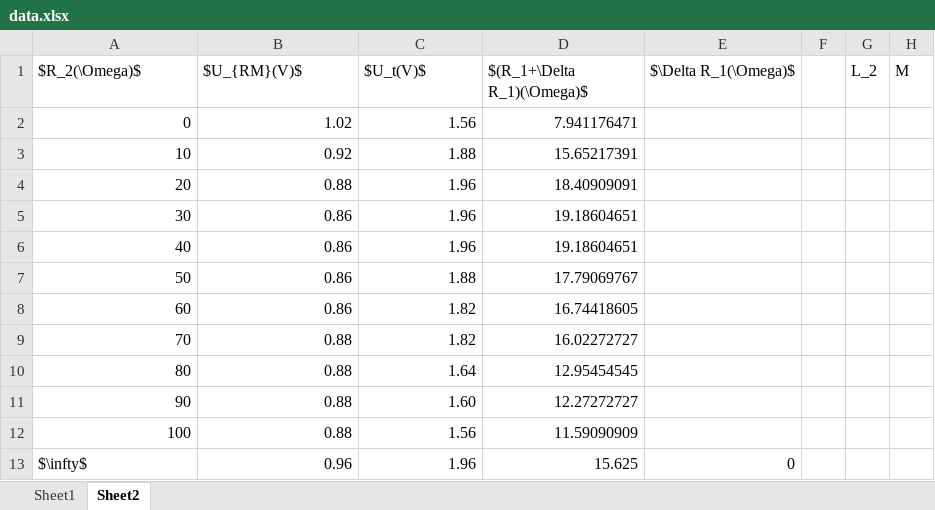
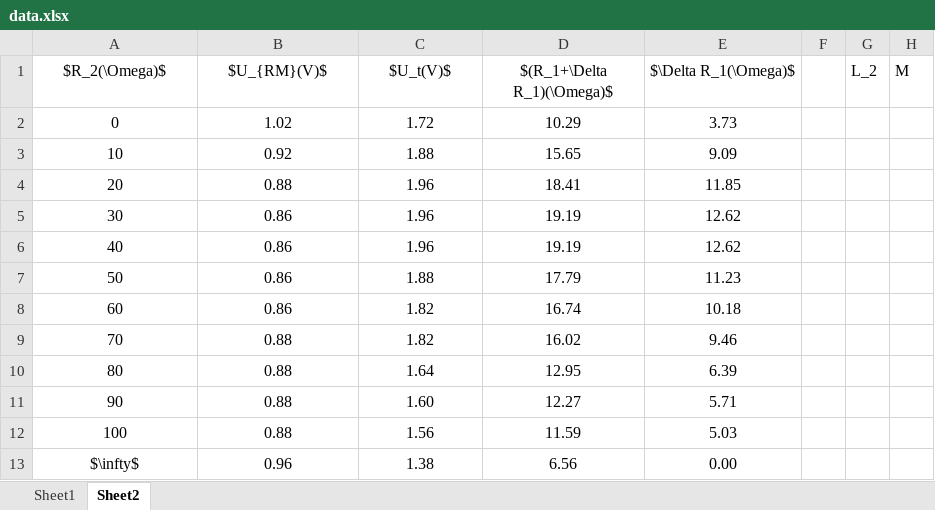
Before and after one commit to LuoBingjun/Homework-old, an Excel workbook: Physics Experiment (2)/HW2/data.xlsx, sheet Sheet2, drawn as a sheet; values as stored, in another font and other column widths than the file's, no borders; charts and pictures not drawn; the diff names each change by its address in the sheet, - before the commit and + after, or states it on an @@ line.

```diff
--- a/Physics Experiment (2)/HW2/data.xlsx (sheet Sheet2)
+++ b/Physics Experiment (2)/HW2/data.xlsx (sheet Sheet2)
-A1:E1 alignment: left
+A1:E1 alignment: center
-A2:D12 alignment: right
+A2:D12 alignment: center
-C2 ($U_t(V)$): 1.56
+C2 ($U_t(V)$): 1.72
-D2 ($(R_1+\Delta R_1)(\Omega)$): 7.941176471
+D2 ($(R_1+\Delta R_1)(\Omega)$): 10.29
-E2 ($\Delta R_1(\Omega)$): (empty)
+E2 ($\Delta R_1(\Omega)$): 3.73
-D3 ($(R_1+\Delta R_1)(\Omega)$): 15.65217391
+D3 ($(R_1+\Delta R_1)(\Omega)$): 15.65
-E3 ($\Delta R_1(\Omega)$): (empty)
+E3 ($\Delta R_1(\Omega)$): 9.09
-D4 ($(R_1+\Delta R_1)(\Omega)$): 18.40909091
+D4 ($(R_1+\Delta R_1)(\Omega)$): 18.41
-E4 ($\Delta R_1(\Omega)$): (empty)
+E4 ($\Delta R_1(\Omega)$): 11.85
-D5:D6 ($(R_1+\Delta R_1)(\Omega)$): 19.18604651
+D5:D6 ($(R_1+\Delta R_1)(\Omega)$): 19.19
-E5:E6 ($\Delta R_1(\Omega)$): (empty)
+E5:E6 ($\Delta R_1(\Omega)$): 12.62
-D7 ($(R_1+\Delta R_1)(\Omega)$): 17.79069767
+D7 ($(R_1+\Delta R_1)(\Omega)$): 17.79
-E7 ($\Delta R_1(\Omega)$): (empty)
+E7 ($\Delta R_1(\Omega)$): 11.23
-D8 ($(R_1+\Delta R_1)(\Omega)$): 16.74418605
+D8 ($(R_1+\Delta R_1)(\Omega)$): 16.74
-E8 ($\Delta R_1(\Omega)$): (empty)
+E8 ($\Delta R_1(\Omega)$): 10.18
-D9 ($(R_1+\Delta R_1)(\Omega)$): 16.02272727
+D9 ($(R_1+\Delta R_1)(\Omega)$): 16.02
-E9 ($\Delta R_1(\Omega)$): (empty)
+E9 ($\Delta R_1(\Omega)$): 9.46
-D10 ($(R_1+\Delta R_1)(\Omega)$): 12.95454545
+D10 ($(R_1+\Delta R_1)(\Omega)$): 12.95
-E10 ($\Delta R_1(\Omega)$): (empty)
+E10 ($\Delta R_1(\Omega)$): 6.39
-D11 ($(R_1+\Delta R_1)(\Omega)$): 12.27272727
+D11 ($(R_1+\Delta R_1)(\Omega)$): 12.27
-E11 ($\Delta R_1(\Omega)$): (empty)
+E11 ($\Delta R_1(\Omega)$): 5.71
-D12 ($(R_1+\Delta R_1)(\Omega)$): 11.59090909
+D12 ($(R_1+\Delta R_1)(\Omega)$): 11.59
-E12 ($\Delta R_1(\Omega)$): (empty)
+E12 ($\Delta R_1(\Omega)$): 5.03
-A13 alignment: left
+A13 alignment: center
-B13:E13 alignment: right
+B13:E13 alignment: center
-C13 ($U_t(V)$): 1.96
+C13 ($U_t(V)$): 1.38
-D13 ($(R_1+\Delta R_1)(\Omega)$): 15.625
+D13 ($(R_1+\Delta R_1)(\Omega)$): 6.56
-E13 ($\Delta R_1(\Omega)$): 0
+E13 ($\Delta R_1(\Omega)$): 0.00
```
Also changed, not shown: charts or pictures, 3 other files.
